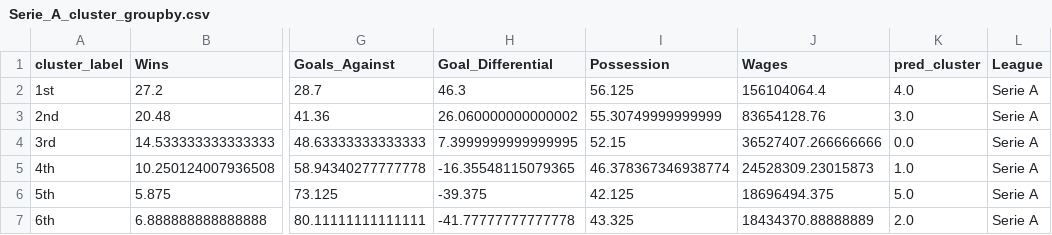
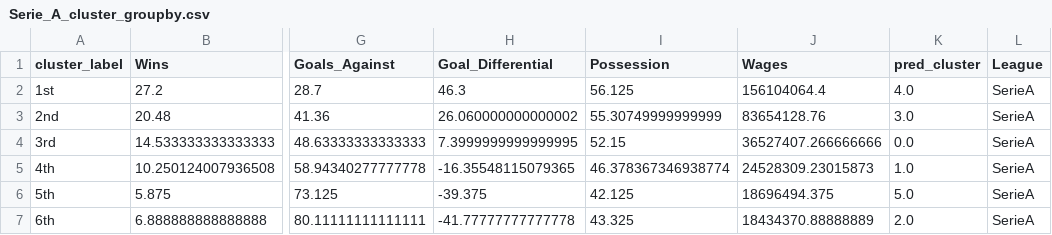
Before and after one commit to Gavin-Toole/Project_4_football, a CSV file: Clustering/Cluster Data/Serie_A_cluster_groupby.csv, drawn as a sheet; only a part is shown, gaps mark what is left out; the diff names each change by its address in the sheet, - before the commit and + after, or states it on an @@ line.

Commit message:
updated league name for Serie A

```diff
--- a/Clustering/Cluster Data/Serie_A_cluster_groupby.csv
+++ b/Clustering/Cluster Data/Serie_A_cluster_groupby.csv
-L2:L7 (League): Serie A
+L2:L7 (League): SerieA
```
Also changed, not shown: 1 other file.
